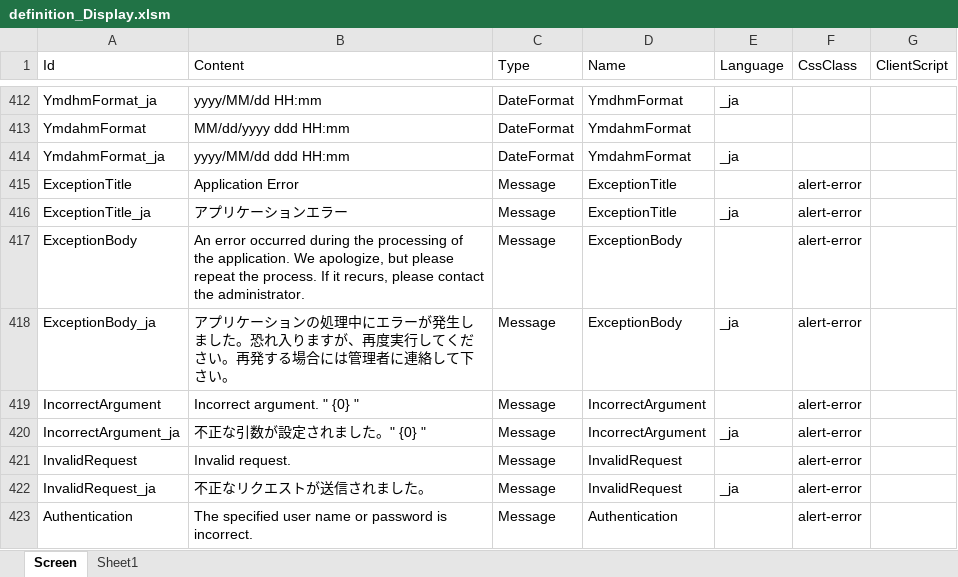
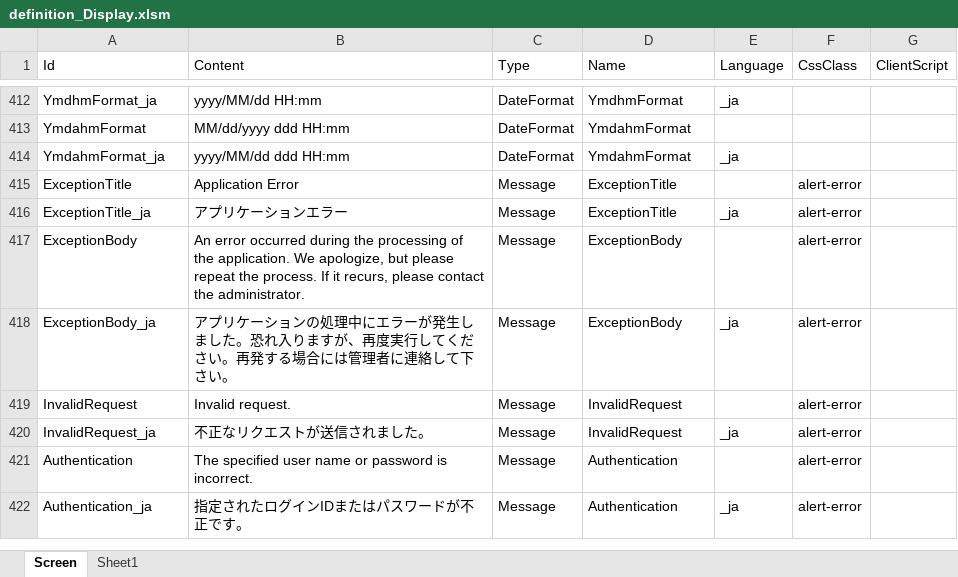
Before and after one commit to Implem/Implem.Pleasanter, an Excel workbook: Implem.Pleasanter/App_Data/Definitions/definition_Display.xlsm, sheet Screen, drawn as a sheet; only a part is shown, gaps mark what is left out; the shorter side is filled out with more unchanged rows; values as stored, in another font and other column widths than the file's, no borders; table styles not drawn; the diff names each change by its address in the sheet, - before the commit and + after, or states it on an @@ line.

Commit message:
Display.IncorrectArgumentメッセージを削除。

```diff
--- a/Implem.Pleasanter/App_Data/Definitions/definition_Display.xlsm (sheet Screen)
+++ b/Implem.Pleasanter/App_Data/Definitions/definition_Display.xlsm (sheet Screen)
-row 419: IncorrectArgument | Incorrect argument. " {0} " | Message | IncorrectArgument |  | alert-error
-row 420: IncorrectArgument_ja | 不正な引数が設定されました。" {0} " | Message | IncorrectArgument | _ja | alert-error
```
Also changed, not shown: 3 other files.
